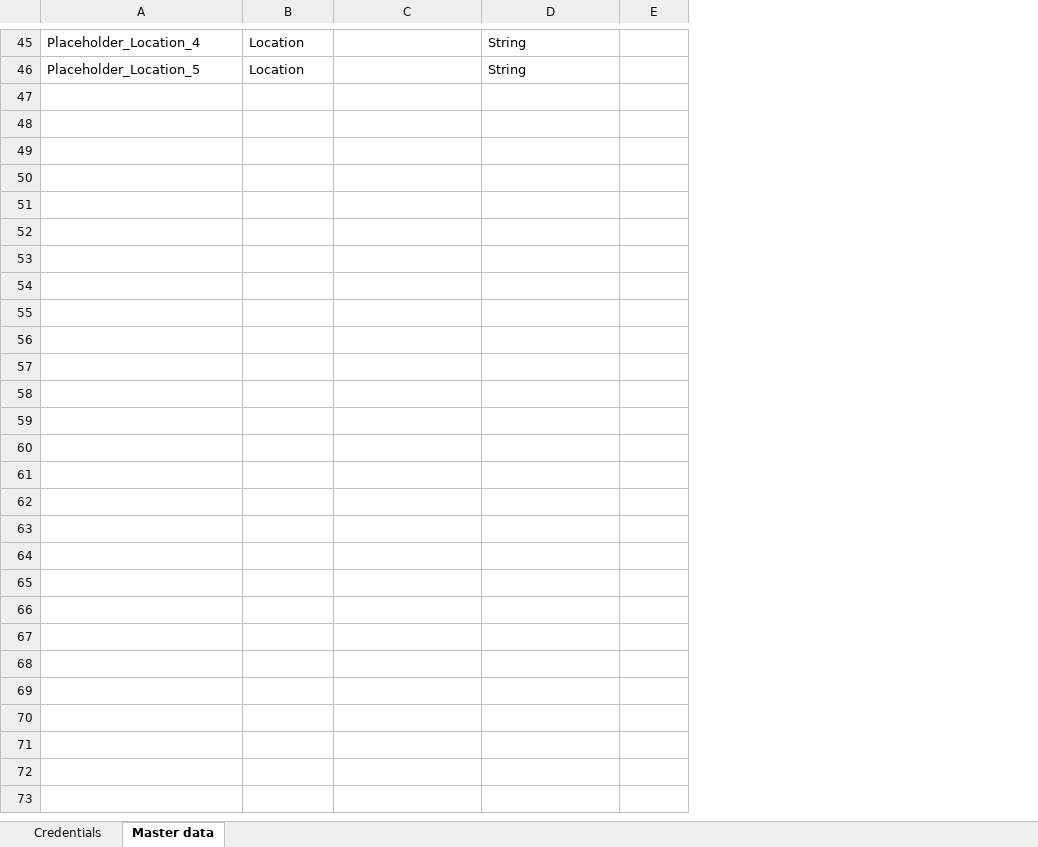
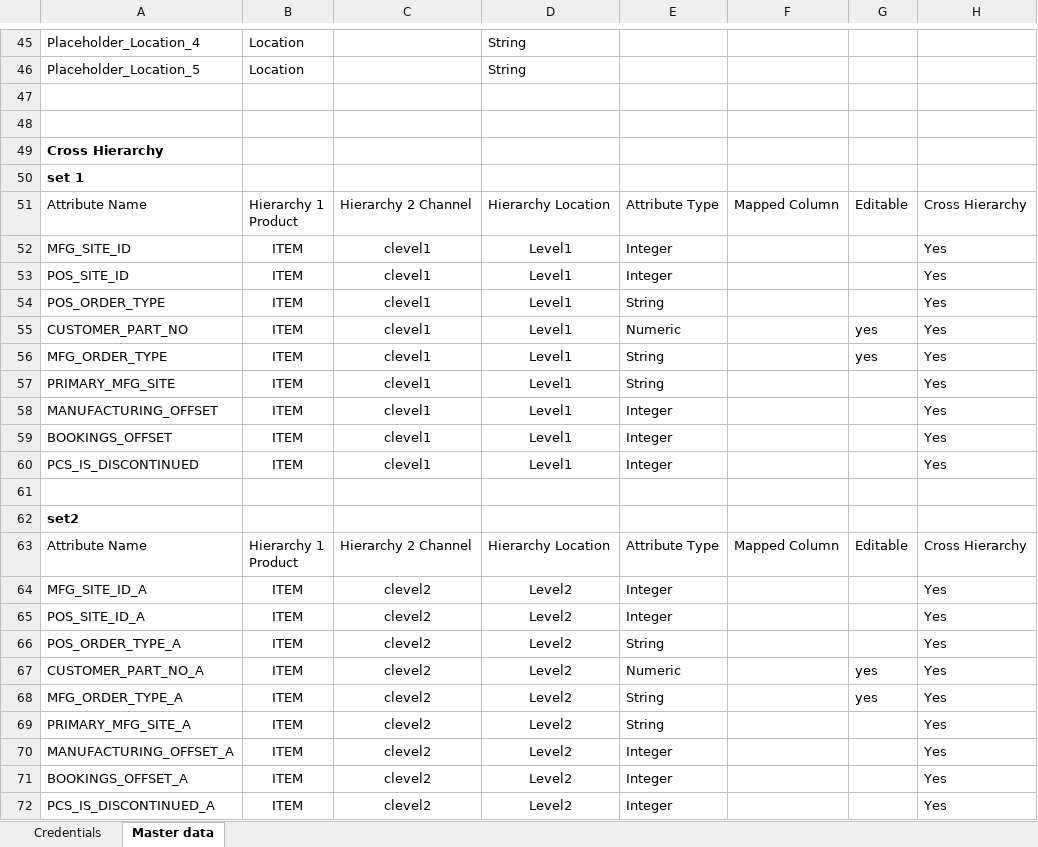
Before and after one commit to Maheswar2102/APP-Simulation, an Excel workbook: Test Documentxl.xlsx, sheet Master data, drawn as a sheet; only a part is shown, gaps mark what is left out; values as stored, in another font and other column widths than the file's, no borders; ↵ is a line break in a cell; the diff covers the shown part only; the diff names each change by its address in the sheet, - before the commit and + after, or states it on an @@ line.

Commit message:
Fix Cross Hierarchy Add New reliability, multi-set Excel parsing, maximized window support, auto run summary

```diff
--- a/Test Documentxl.xlsx (sheet Master data)
+++ b/Test Documentxl.xlsx (sheet Master data)
+column E, empty
+column F, empty
+column H, empty
+row 47: (empty)
+row 48: (empty)
+row 49: Cross Hierarchy
+row 50: set 1
+row 51: Attribute Name | Hierarchy 1 ↵ Product | Hierarchy 2 Channel | Hierarchy Location | Attribute Type | Mapped Column | Editable | Cross Hierarchy
+row 52: MFG_SITE_ID | ITEM | clevel1 | Level1 | Integer |  |  | Yes
+row 53: POS_SITE_ID | ITEM | clevel1 | Level1 | Integer |  |  | Yes
+row 54: POS_ORDER_TYPE | ITEM | clevel1 | Level1 | String |  |  | Yes
+row 55: CUSTOMER_PART_NO | ITEM | clevel1 | Level1 | Numeric |  | yes | Yes
+row 56: MFG_ORDER_TYPE | ITEM | clevel1 | Level1 | String |  | yes | Yes
+row 57: PRIMARY_MFG_SITE | ITEM | clevel1 | Level1 | String |  |  | Yes
+row 58: MANUFACTURING_OFFSET | ITEM | clevel1 | Level1 | Integer |  |  | Yes
+row 59: BOOKINGS_OFFSET | ITEM | clevel1 | Level1 | Integer |  |  | Yes
+row 60: PCS_IS_DISCONTINUED | ITEM | clevel1 | Level1 | Integer |  |  | Yes
+row 61: (empty)
+row 62: set2
+row 63: Attribute Name | Hierarchy 1 ↵ Product | Hierarchy 2 Channel | Hierarchy Location | Attribute Type | Mapped Column | Editable | Cross Hierarchy
+row 64: MFG_SITE_ID_A | ITEM | clevel2 | Level2 | Integer |  |  | Yes
+row 65: POS_SITE_ID_A | ITEM | clevel2 | Level2 | Integer |  |  | Yes
+row 66: POS_ORDER_TYPE_A | ITEM | clevel2 | Level2 | String |  |  | Yes
+row 67: CUSTOMER_PART_NO_A | ITEM | clevel2 | Level2 | Numeric |  | yes | Yes
+row 68: MFG_ORDER_TYPE_A | ITEM | clevel2 | Level2 | String |  | yes | Yes
+row 69: PRIMARY_MFG_SITE_A | ITEM | clevel2 | Level2 | String |  |  | Yes
+row 70: MANUFACTURING_OFFSET_A | ITEM | clevel2 | Level2 | Integer |  |  | Yes
+row 71: BOOKINGS_OFFSET_A | ITEM | clevel2 | Level2 | Integer |  |  | Yes
+row 72: PCS_IS_DISCONTINUED_A | ITEM | clevel2 | Level2 | Integer |  |  | Yes
```
Also changed, not shown: 1 added row, 1 removed row and 5 edited cells elsewhere in this sheet, 7 other files.
